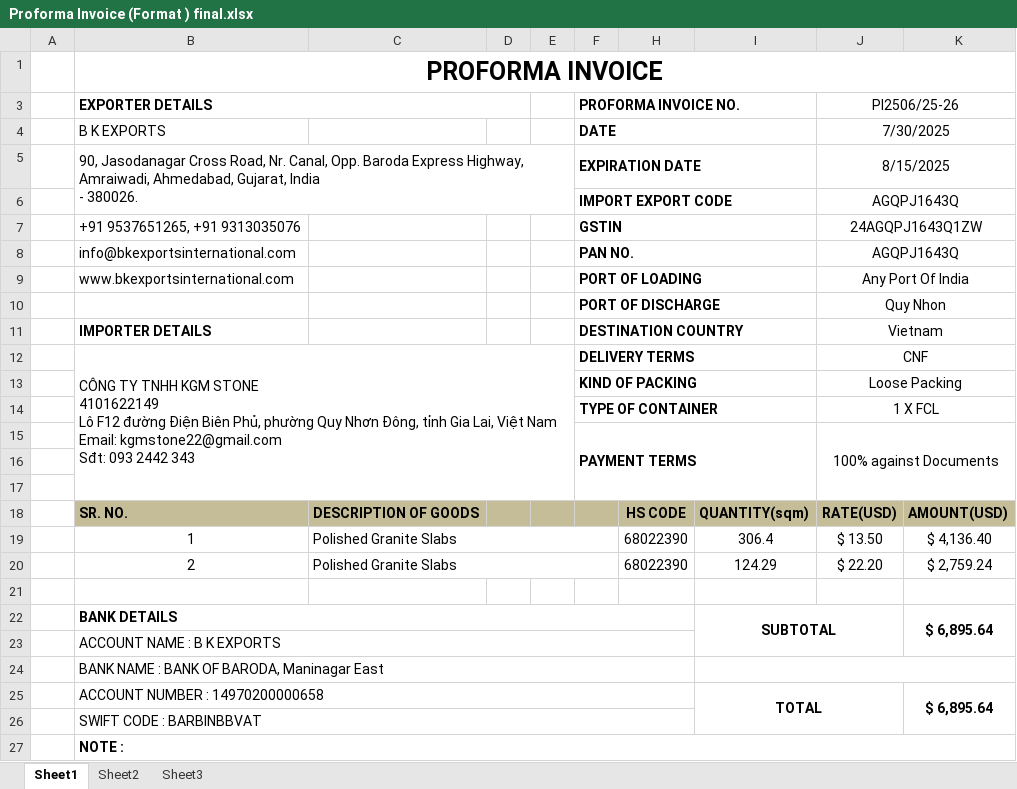
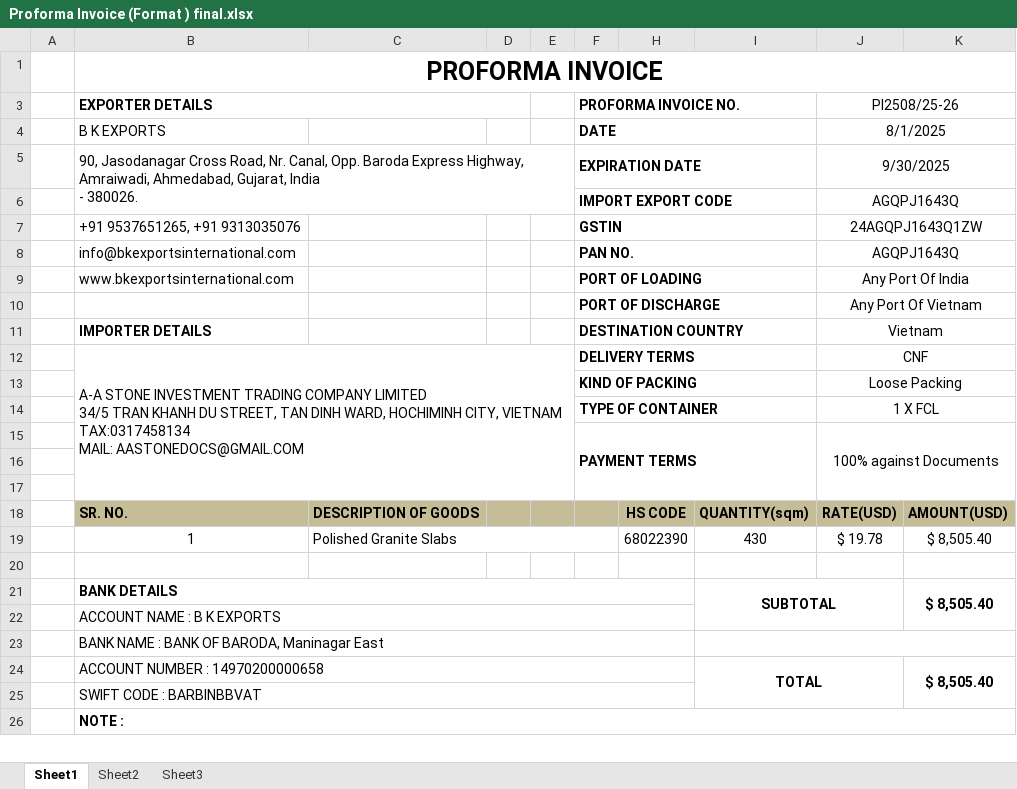
Before and after one commit to Bkexports/invoices, an Excel workbook: 25-26/proforma Invoice/Proforma Invoice (Format ) final.xlsx, sheet Sheet1, drawn as a sheet; only a part is shown; values as stored, in another font and other column widths than the file's, no borders; charts and pictures not drawn; removed rows and columns are numbered as before the commit, all else as after; ↵ is a line break in a cell; the diff names each change by its address in the sheet, - before the commit and + after, or states it on an @@ line.

```diff
--- a/25-26/proforma Invoice/Proforma Invoice (Format ) final.xlsx (sheet Sheet1)
+++ b/25-26/proforma Invoice/Proforma Invoice (Format ) final.xlsx (sheet Sheet1)
-J3: PI2506/25-26
+J3: PI2508/25-26
-J4 (PI2508/25-26): 7/30/2025
+J4 (PI2508/25-26): 8/1/2025
-J5 (PI2508/25-26): 8/15/2025
+J5 (PI2508/25-26): 9/30/2025
-J10 (PI2508/25-26): Quy Nhon
+J10 (PI2508/25-26): Any Port Of Vietnam
-B12 (EXPORTER DETAILS): CÔNG TY TNHH KGM STONE ↵ 4101622149 ↵ Lô F12 đường Điện Biên Phủ, phường Quy Nhơn Đông, tỉnh Gia Lai, Việt Nam ↵ Email: kgmstone22@gmail.com ↵ Sđt: 093 2442 343
+B12 (EXPORTER DETAILS): A-A STONE INVESTMENT TRADING COMPANY LIMITED ↵ 34/5 TRAN KHANH DU STREET, TAN DINH WARD, HOCHIMINH CITY, VIETNAM ↵ TAX:0317458134 ↵ MAIL: AASTONEDOCS@GMAIL.COM
-I19: 306.4
+I19: 430
-J19 (PI2508/25-26): $ 13.50
+J19 (PI2508/25-26): $ 19.78
-K19: $ 4,136.40
+K19: $ 8,505.40
-row 20:  | 2 | Polished Granite Slabs |  |  |  | 68022390 | 124.29 | $ 22.20 | $ 2,759.24
-K21: $ 6,895.64
+K21: $ 8,505.40
-K24: $ 6,895.64
+K24: $ 8,505.40
```
Also changed, not shown: charts or pictures, 25-26/Invoices 25-26/21 BK021 September 25-26 AA Stone Investment Trading Company (VK)(Nam vu) Galaxy Long Line Polish (Glottis)/Invoice template, PO, Packing List, Proforma invoice.xlsx, 26 other files.
